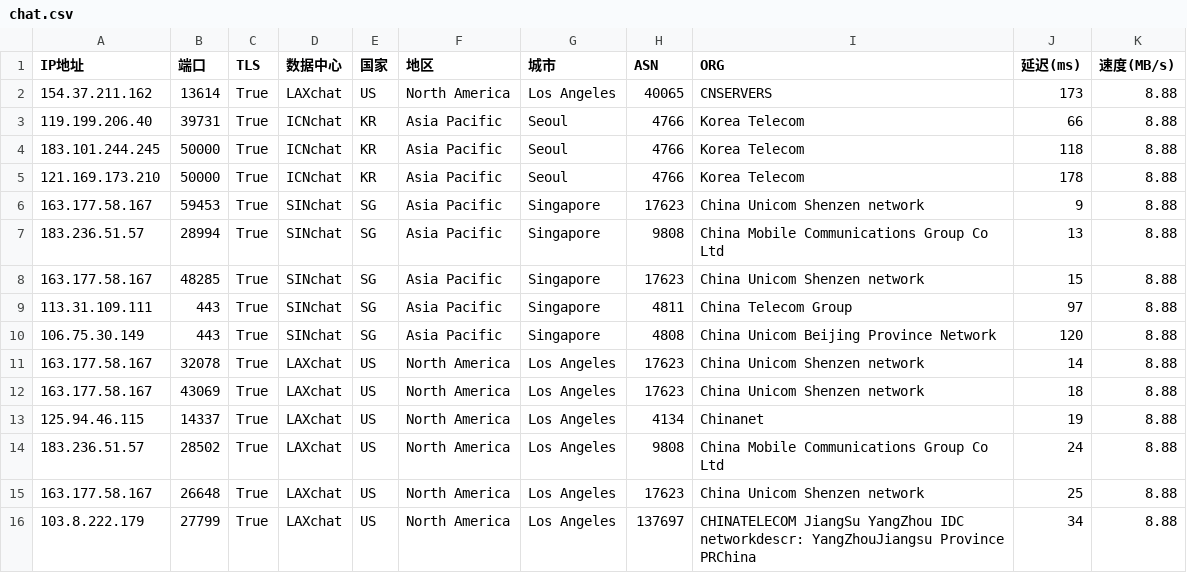
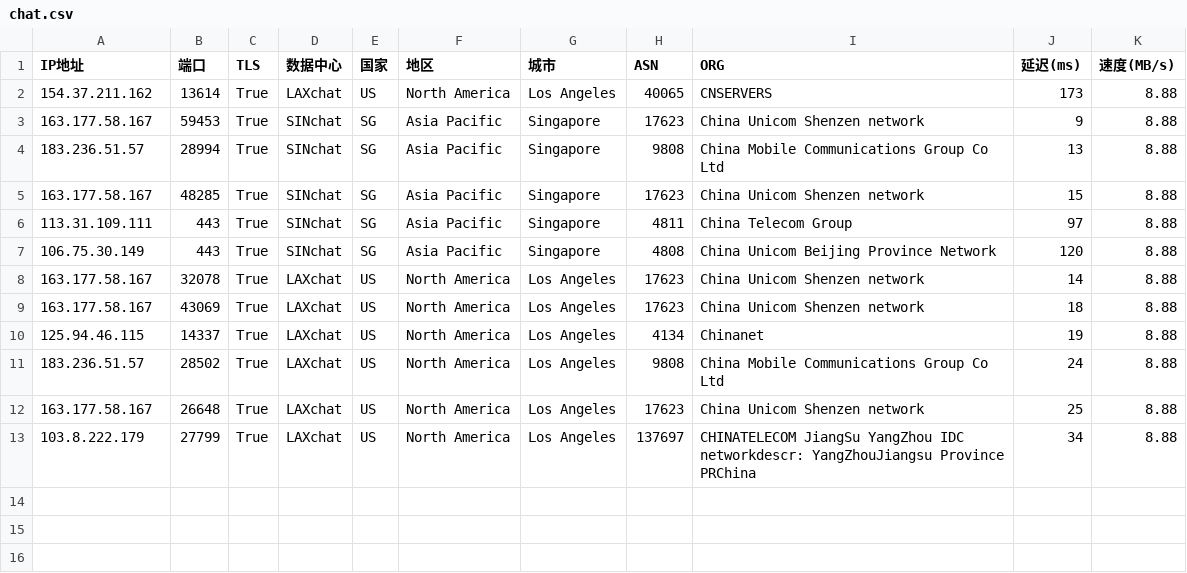
Before and after one commit to dingdingdang22/newini, a CSV file: chat.csv, drawn as a sheet.

Commit message:
更新 chat.csv 文件

```diff
--- a/chat.csv
+++ b/chat.csv
@@ -2,5 +2,2 @@ IP地址,端口,TLS,数据中心,国家,地区,城市,ASN,ORG,延迟(ms),速度(
 154.37.211.162,13614,True,LAXchat,US,North America,Los Angeles,40065,CNSERVERS,173,8.88
-119.199.206.40,39731,True,ICNchat,KR,Asia Pacific,Seoul,4766,Korea Telecom,66,8.88
-183.101.244.245,50000,True,ICNchat,KR,Asia Pacific,Seoul,4766,Korea Telecom,118,8.88
-121.169.173.210,50000,True,ICNchat,KR,Asia Pacific,Seoul,4766,Korea Telecom,178,8.88
 163.177.58.167,59453,True,SINchat,SG,Asia Pacific,Singapore,17623,China Unicom Shenzen network,9,8.88
```
